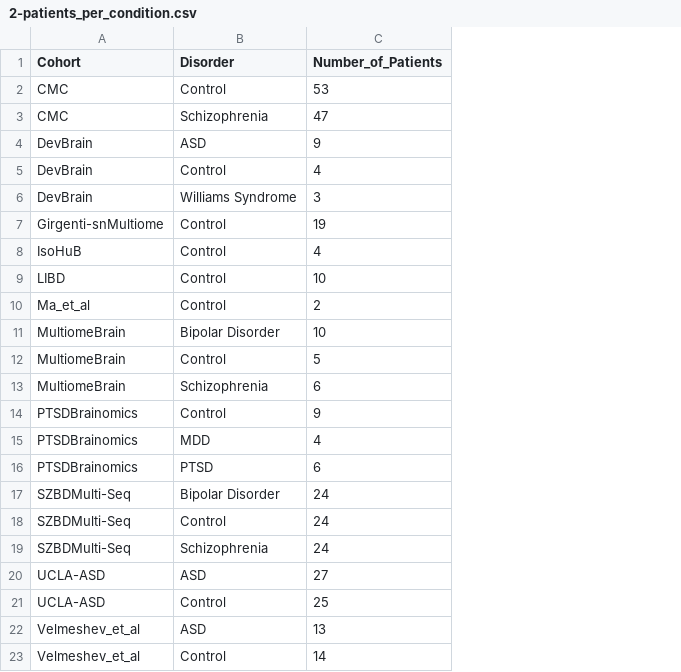
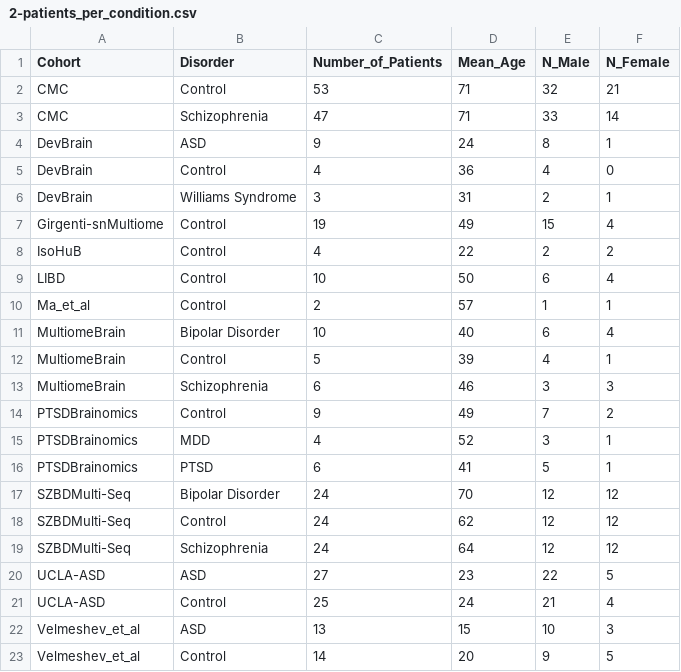
Before and after one commit to xnrxng/PavlabSZProject, a CSV file: results/2-patients_per_condition.csv, drawn as a sheet; the diff names each change by its address in the sheet, - before the commit and + after, or states it on an @@ line.

```diff
--- a/results/2-patients_per_condition.csv
+++ b/results/2-patients_per_condition.csv
+column D (Mean_Age), rows 2-23: 71 | 71 | 24 | 36 | 31 | 49 | 22 | 50 | 57 | 40 | 39 | 46 | 49 | 52 | 41 | 70 | 62 | 64 | 23 | 24 | 15 | 20
+column E (N_Male), rows 2-23: 32 | 33 | 8 | 4 | 2 | 15 | 2 | 6 | 1 | 6 | 4 | 3 | 7 | 3 | 5 | 12 | 12 | 12 | 22 | 21 | 10 | 9
+column F (N_Female), rows 2-23: 21 | 14 | 1 | 0 | 1 | 4 | 2 | 4 | 1 | 4 | 1 | 3 | 2 | 1 | 1 | 12 | 12 | 12 | 5 | 4 | 3 | 5
```
Also changed, not shown: 8 other files.
